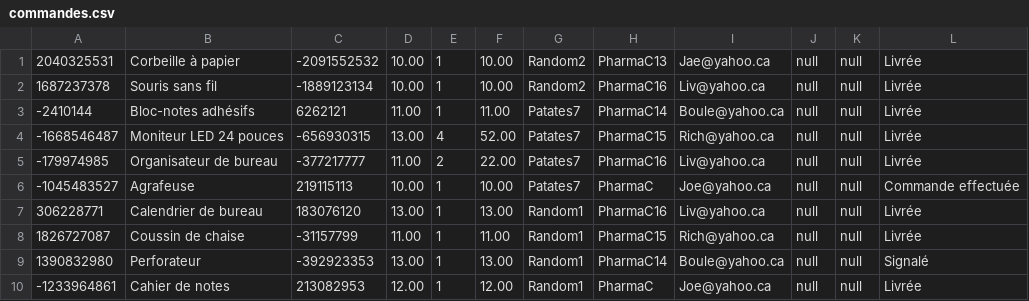
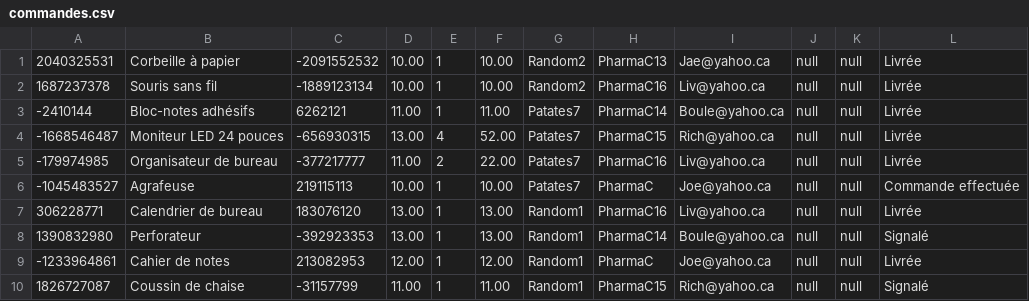
Before and after one commit to CodeKafka/IFT2255UniShopByUniBuy, a CSV file: commandes.csv, drawn as a sheet; removed rows and columns are numbered as before the commit, all else as after; the diff names each change by its address in the sheet, - before the commit and + after, or states it on an @@ line.

Commit message:
légère modification signalerCommande

```diff
--- a/commandes.csv
+++ b/commandes.csv
-row 8: 1826727087 | Coussin de chaise | -31157799 | 11.00 | 1 | 11.00 | Random1 | PharmaC15 | Rich@yahoo.ca | null | null | Livrée
+row 10: 1826727087 | Coussin de chaise | -31157799 | 11.00 | 1 | 11.00 | Random1 | PharmaC15 | Rich@yahoo.ca | null | null | Signalé
```
Also changed, not shown: 2 other files.
